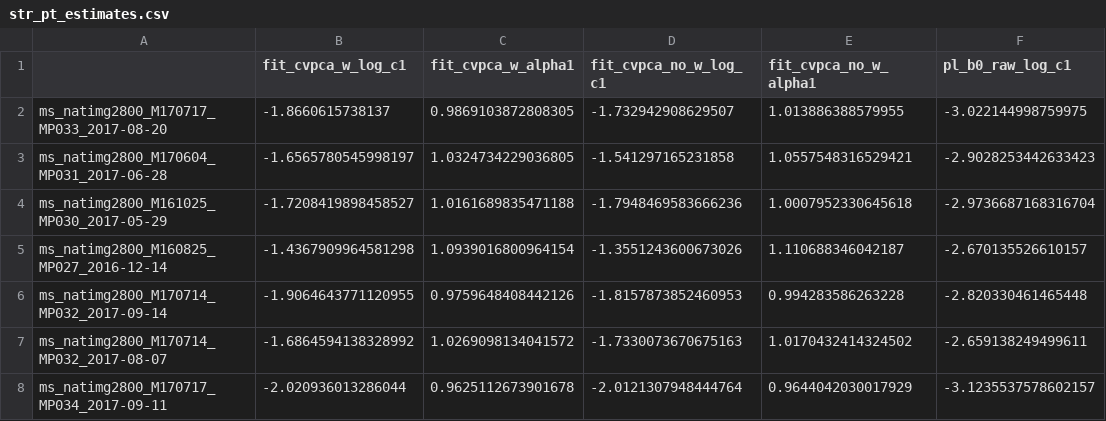
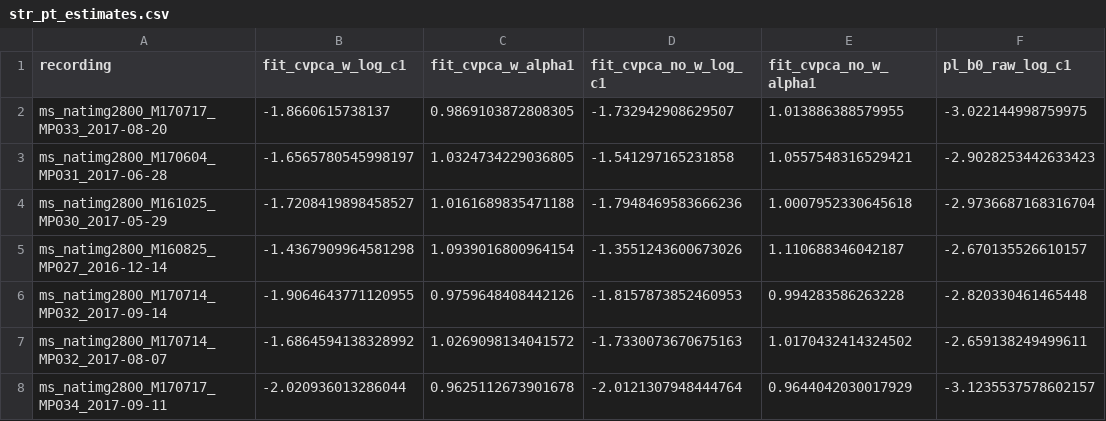
Before and after one commit to dp4846/meme_v1_bpl, a CSV file: figures/fig3/str_pt_estimates.csv, drawn as a sheet; only a part is shown; the diff names each change by its address in the sheet, - before the commit and + after, or states it on an @@ line.

```diff
--- a/figures/fig3/str_pt_estimates.csv
+++ b/figures/fig3/str_pt_estimates.csv
-A1: (empty)
+A1: recording
```
Also changed, not shown: 15 other files.
